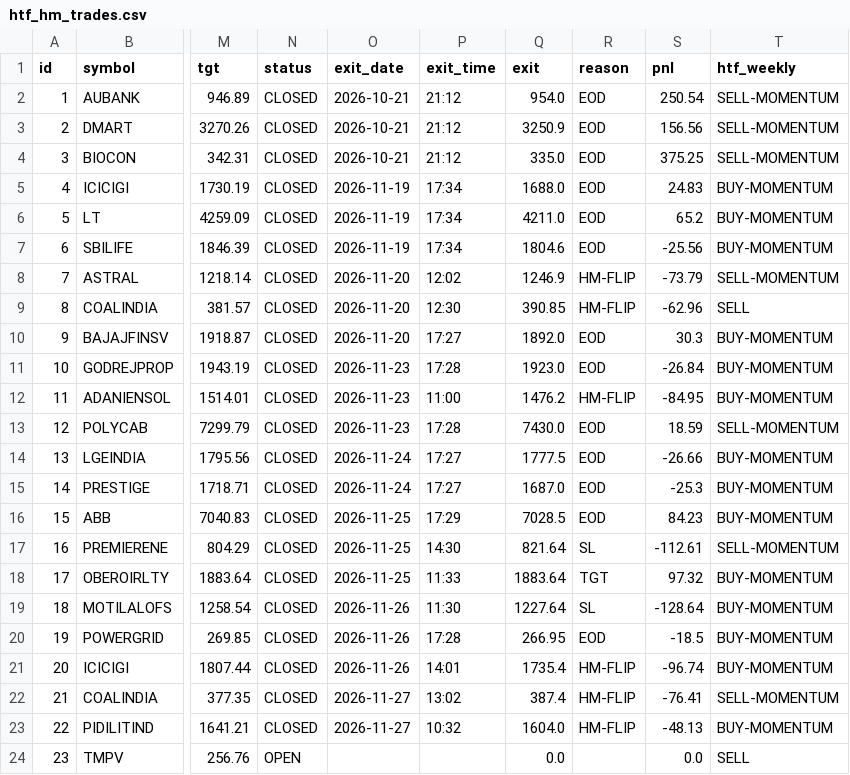
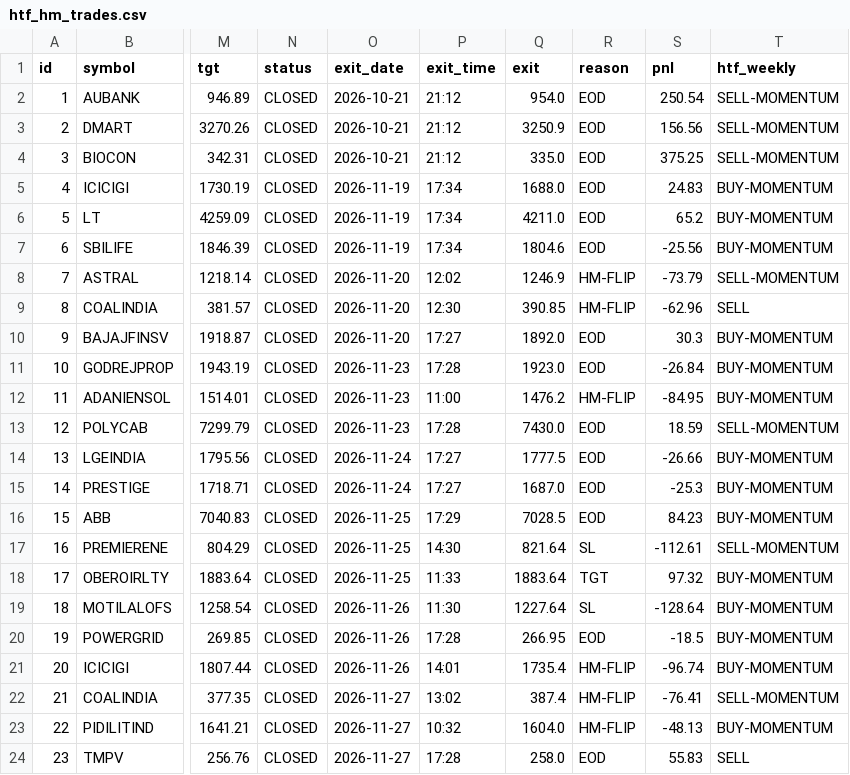
Before and after one commit to anilsahu89/My-world, a CSV file: scanners/papertrades/htf_hm_trades.csv, drawn as a sheet; only a part is shown, gaps mark what is left out; the diff names each change by its address in the sheet, - before the commit and + after, or states it on an @@ line.

Commit message:
chore: paper trade state 2026-11-27T17:28Z

```diff
--- a/scanners/papertrades/htf_hm_trades.csv
+++ b/scanners/papertrades/htf_hm_trades.csv
-N24 (status): OPEN
+N24 (status): CLOSED
-O24 (exit_date): (empty)
+O24 (exit_date): 2026-11-27
-P24 (exit_time): (empty)
+P24 (exit_time): 17:28
-Q24 (exit): 0.0
+Q24 (exit): 258.0
-R24 (reason): (empty)
+R24 (reason): EOD
-S24 (pnl): 0.0
+S24 (pnl): 55.83
```
Also changed, not shown: 3 other files.
